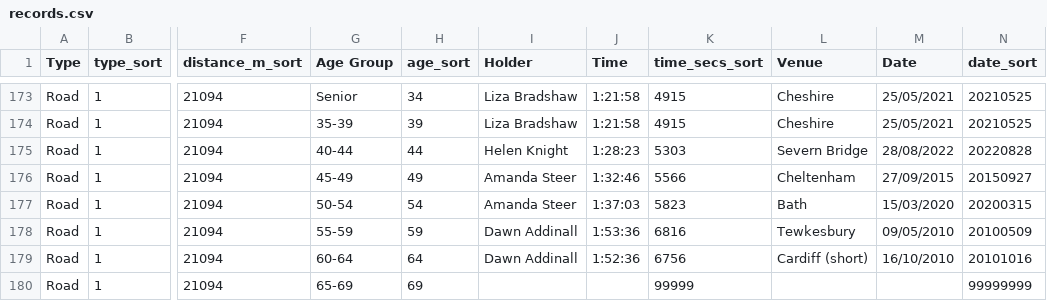
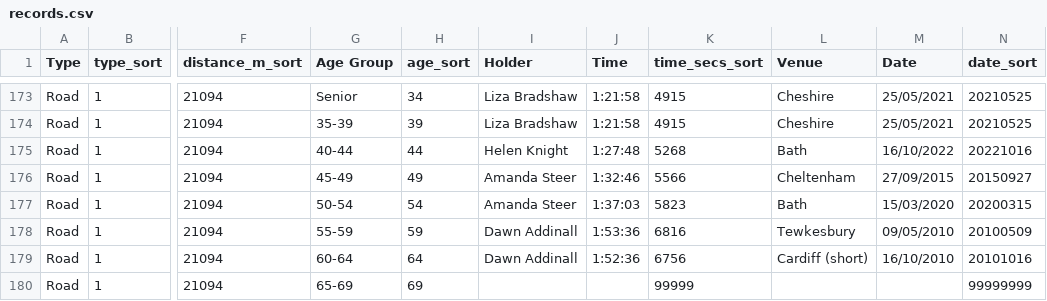
Before and after one commit to CLCStriders/striders, a CSV file: _data/records.csv, drawn as a sheet; only a part is shown, gaps mark what is left out; the diff names each change by its address in the sheet, - before the commit and + after, or states it on an @@ line.

Commit message:
helen knight road half

```diff
--- a/_data/records.csv
+++ b/_data/records.csv
-J175 (Time): 1:28:23
+J175 (Time): 1:27:48
-K175 (time_secs_sort): 5303
+K175 (time_secs_sort): 5268
-L175 (Venue): Severn Bridge
+L175 (Venue): Bath
-M175 (Date): 28/08/2022
+M175 (Date): 16/10/2022
-N175 (date_sort): 20220828
+N175 (date_sort): 20221016
```
